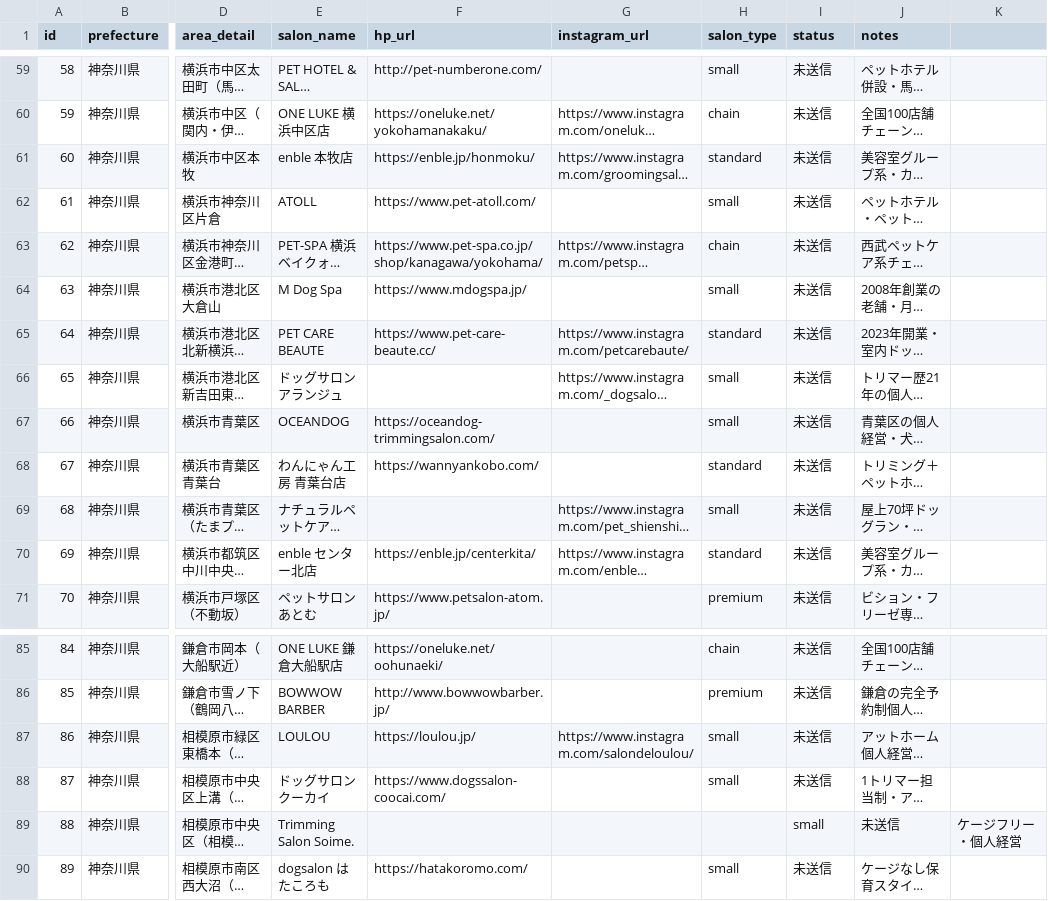
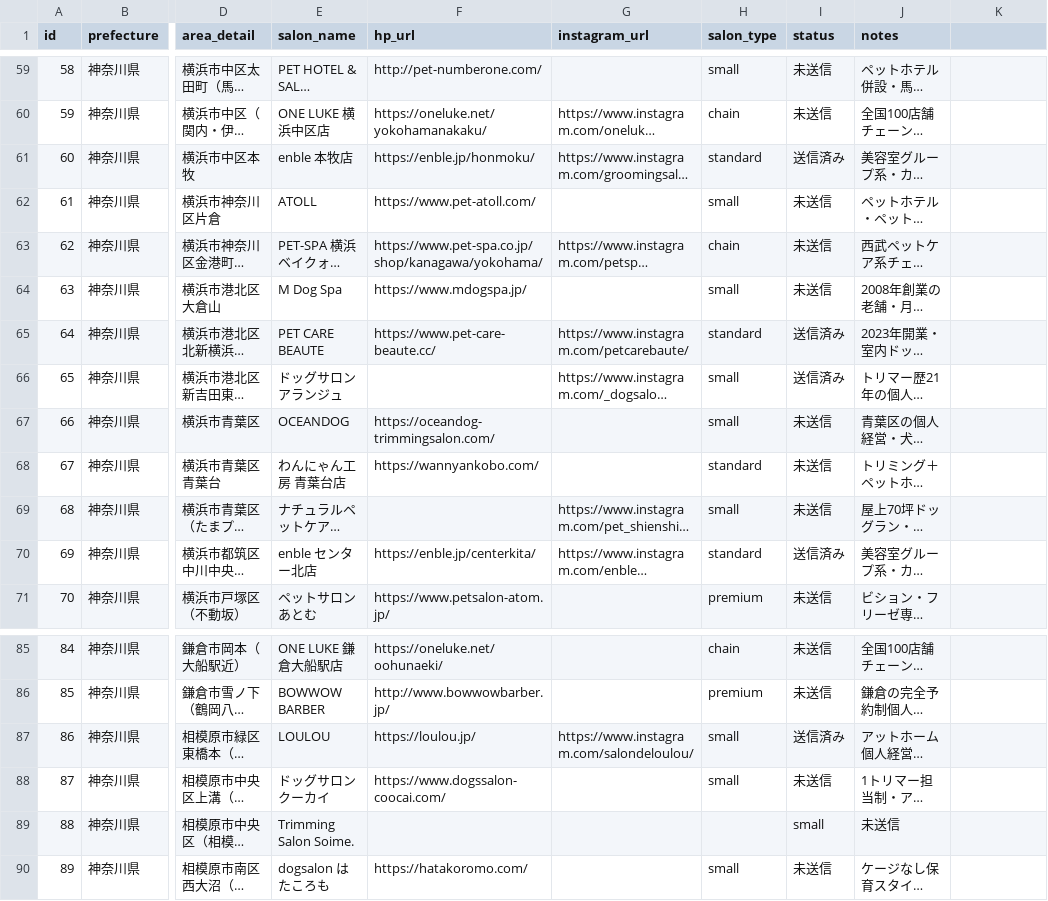
Before and after one commit to beautifullifesdc-cmy/AI-, a CSV file: outreach/salon_list.csv, drawn as a sheet; only a part is shown, gaps mark what is left out; long unchanged cells end in …; the diff covers the shown part only; the diff names each change by its address in the sheet, - before the commit and + after, or states it on an @@ line.

```diff
--- a/outreach/salon_list.csv
+++ b/outreach/salon_list.csv
-I61 (status): 未送信
+I61 (status): 送信済み
-I65:I66 (status): 未送信
+I65:I66 (status): 送信済み
-I70 (status): 未送信
+I70 (status): 送信済み
-I87 (status): 未送信
+I87 (status): 送信済み
-K89: ケージフリー・個人経営
+K89: (empty)
```
Also changed, not shown: 10 edited cells elsewhere in this file.
